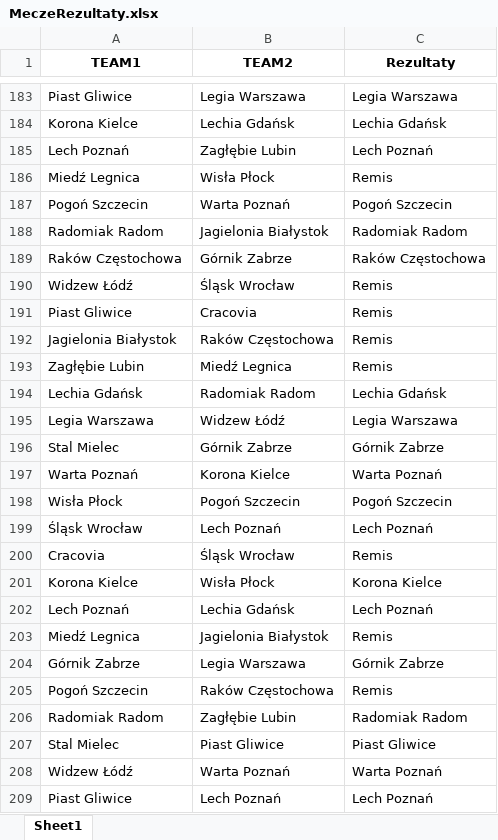
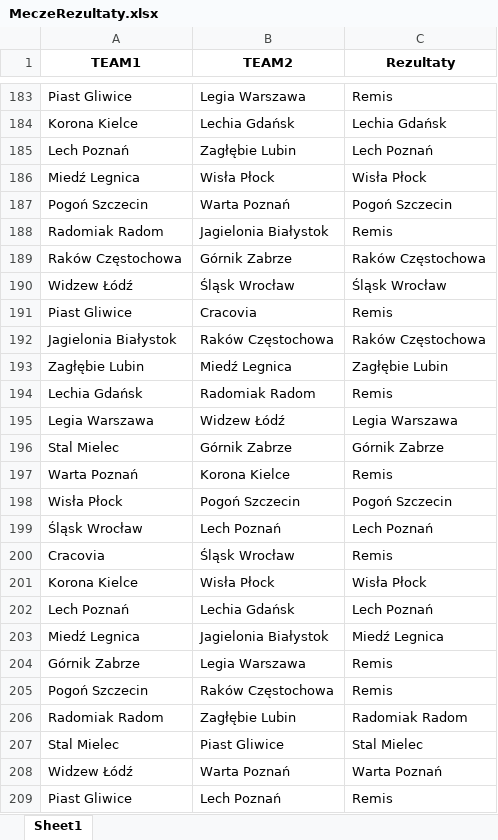
Before and after one commit to Szakuri/projekt_na_studia, an Excel workbook: MeczeRezultaty.xlsx, sheet Sheet1, drawn as a sheet; only a part is shown, gaps mark what is left out; values as stored, in another font and other column widths than the file's, no borders; the diff covers the shown part only; the diff names each change by its address in the sheet, - before the commit and + after, or states it on an @@ line.

```diff
--- a/MeczeRezultaty.xlsx (sheet Sheet1)
+++ b/MeczeRezultaty.xlsx (sheet Sheet1)
-C183 (Rezultaty): Legia Warszawa
+C183 (Rezultaty): Remis
-C186 (Rezultaty): Remis
+C186 (Rezultaty): Wisła Płock
-C188 (Rezultaty): Radomiak Radom
+C188 (Rezultaty): Remis
-C190 (Rezultaty): Remis
+C190 (Rezultaty): Śląsk Wrocław
-C192 (Rezultaty): Remis
+C192 (Rezultaty): Raków Częstochowa
-C193 (Rezultaty): Remis
+C193 (Rezultaty): Zagłębie Lubin
-C194 (Rezultaty): Lechia Gdańsk
+C194 (Rezultaty): Remis
-C197 (Rezultaty): Warta Poznań
+C197 (Rezultaty): Remis
-C201 (Rezultaty): Korona Kielce
+C201 (Rezultaty): Wisła Płock
-C203 (Rezultaty): Remis
+C203 (Rezultaty): Miedź Legnica
-C204 (Rezultaty): Górnik Zabrze
+C204 (Rezultaty): Remis
-C207 (Rezultaty): Piast Gliwice
+C207 (Rezultaty): Stal Mielec
-C209 (Rezultaty): Lech Poznań
+C209 (Rezultaty): Remis
```
Also changed, not shown: 134 edited cells elsewhere in this sheet, rezultaty.xlsx, 2 other files.
